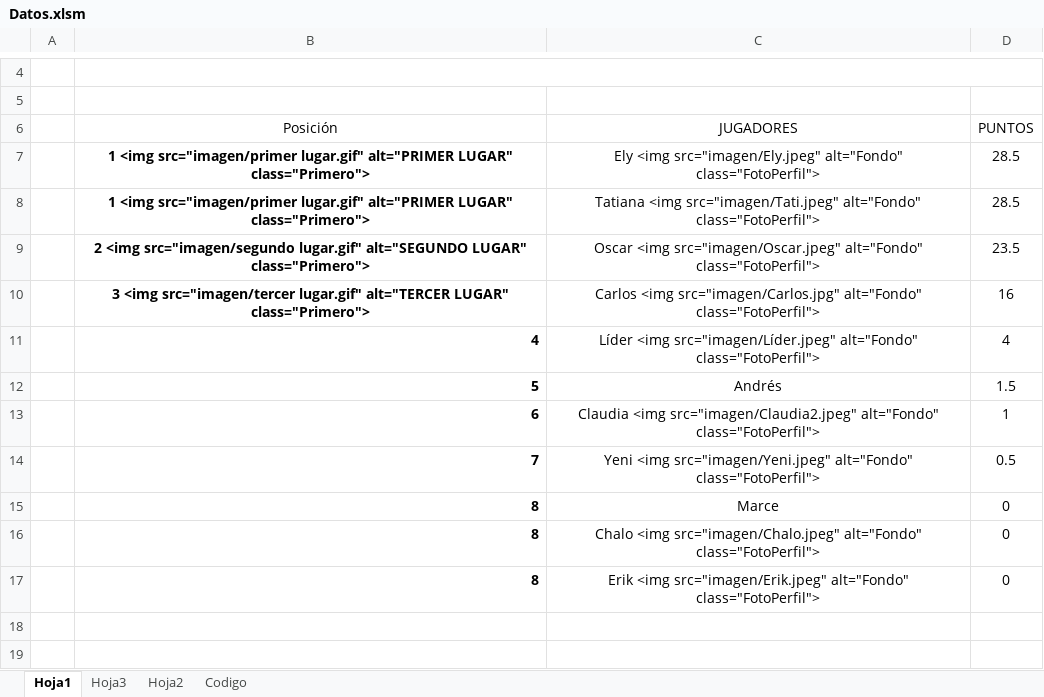
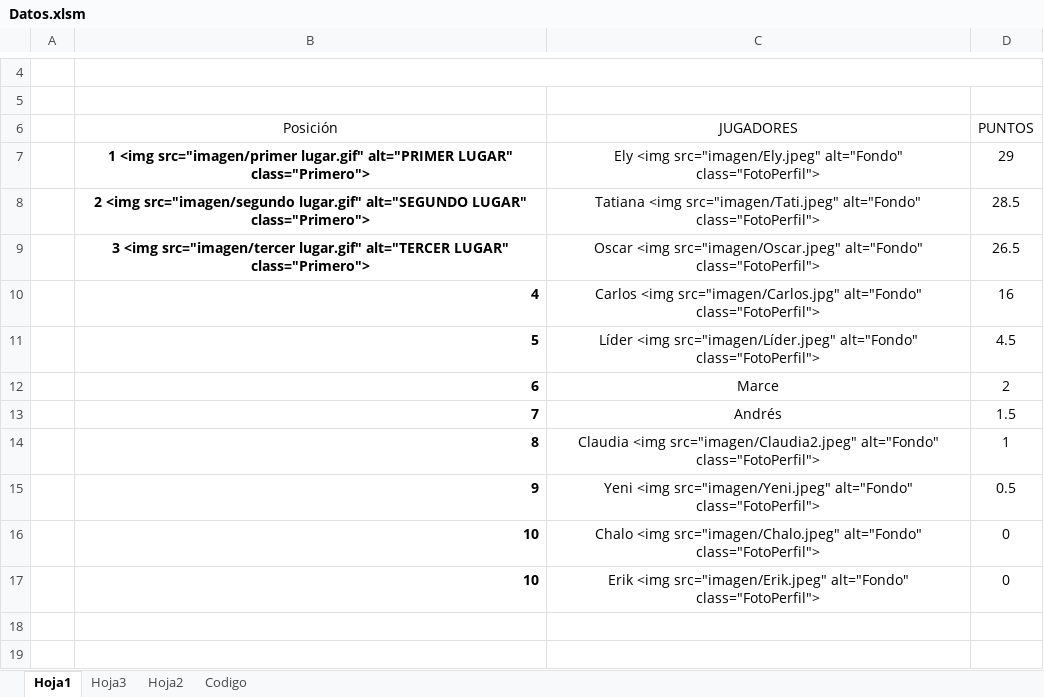
Before and after one commit to diacono81/WebLUdo, an Excel workbook: Datos.xlsm, sheet Hoja1, drawn as a sheet; only a part is shown, gaps mark what is left out; values as stored, in another font and other column widths than the file's, no borders; charts and pictures and table styles not drawn; removed rows and columns are numbered as before the commit, all else as after; the diff names each change by its address in the sheet, - before the commit and + after, or states it on an @@ line.

```diff
--- a/Datos.xlsm (sheet Hoja1)
+++ b/Datos.xlsm (sheet Hoja1)
-D7 (PUNTOS): 28.5
+D7 (PUNTOS): 29
-B8 (Posición): 1 <img src="imagen/primer lugar.gif" alt="PRIMER LUGAR" class="Primero">
+B8 (Posición): 2 <img src="imagen/segundo lugar.gif" alt="SEGUNDO LUGAR" class="Primero">
-row 9:  | 2 <img src="imagen/segundo lugar.gif" alt="SEGUNDO LUGAR" class="Primero"> | Oscar <img src="imagen/Oscar.jpeg" alt="Fondo" class="FotoPerfil"> | 23.5
+row 9:  | 3 <img src="imagen/tercer lugar.gif" alt="TERCER LUGAR" class="Primero"> | Oscar <img src="imagen/Oscar.jpeg" alt="Fondo" class="FotoPerfil"> | 26.5
-B10 (Posición): 3 <img src="imagen/tercer lugar.gif" alt="TERCER LUGAR" class="Primero">
+B10 (Posición): 4
-B10 alignment: center
+B10 alignment: right
-row 11:  | 4 | Líder <img src="imagen/Líder.jpeg" alt="Fondo" class="FotoPerfil"> | 4
+row 11:  | 5 | Líder <img src="imagen/Líder.jpeg" alt="Fondo" class="FotoPerfil"> | 4.5
+row 12:  | 6 | Marce | 2
-B13 (Posición): 5
+B13 (Posición): 7
-B14 (Posición): 6
+B14 (Posición): 8
-B15 (Posición): 7
+B15 (Posición): 9
-row 15:  | 8 | Marce | 0
-B16:B17 (Posición): 8
+B16:B17 (Posición): 10
```
Also changed, not shown: sheet Codigo, 1 other file.
